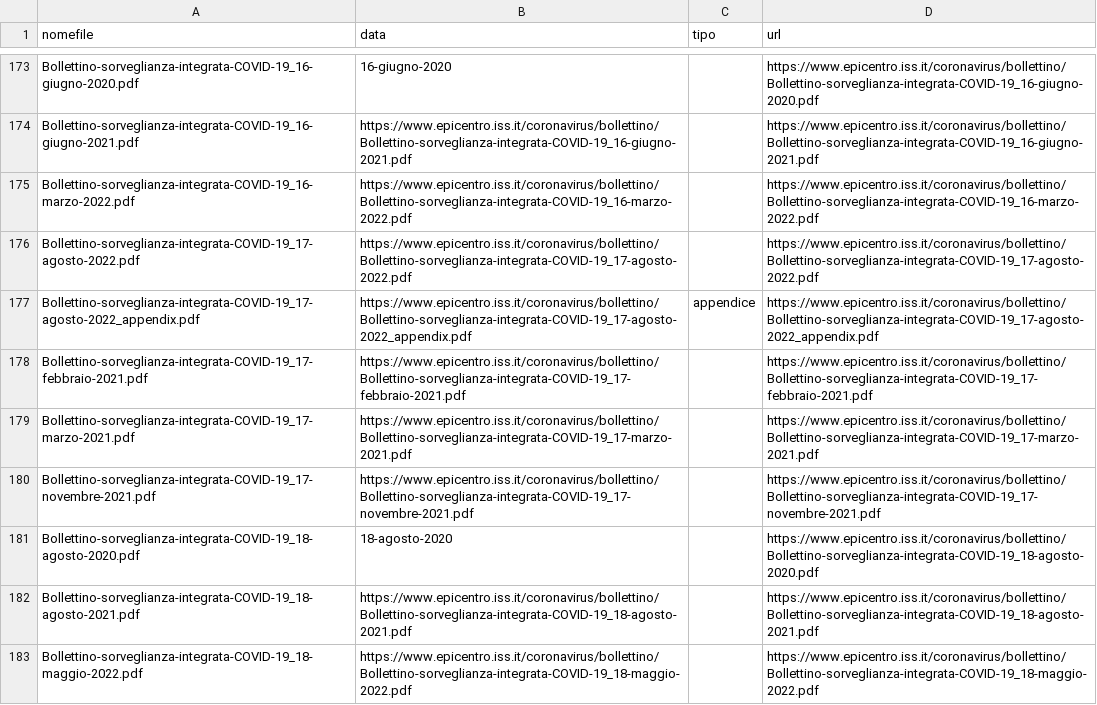
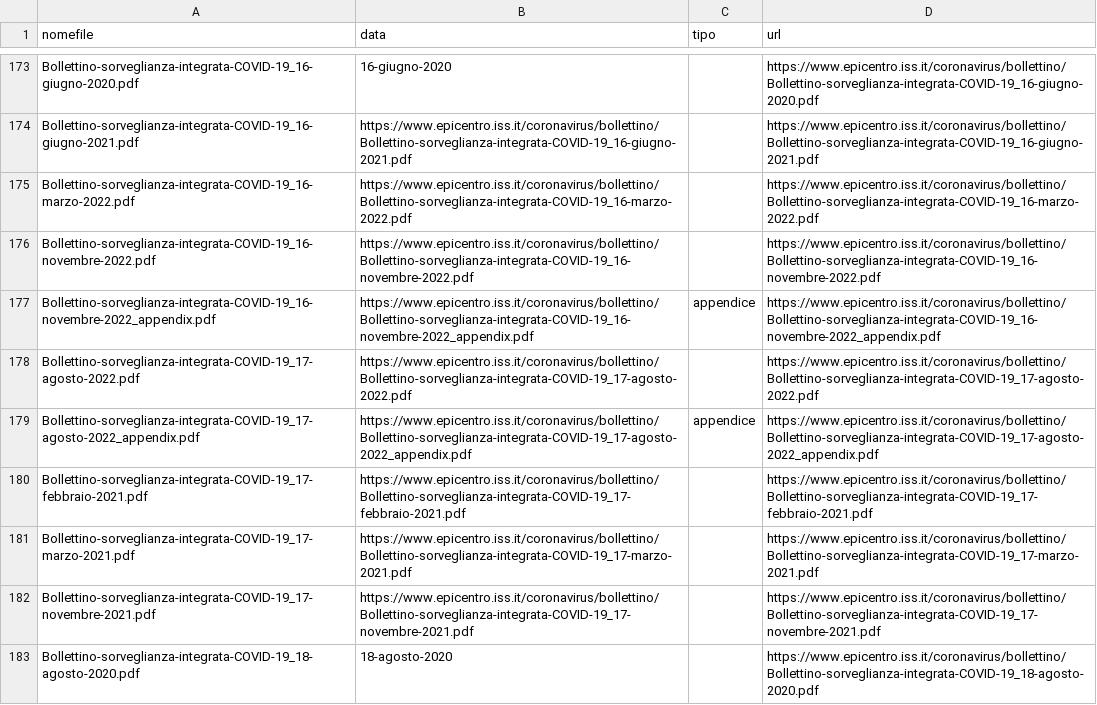
Before and after one commit to pcmasuzzo/datiBeneComuneMonitoraggio, a CSV file: catalogo/sorveglianzaIntegrata/output/sorveglianzaIntegrata.csv, drawn as a sheet; only a part is shown, gaps mark what is left out; the shorter side is filled out with more unchanged rows; the diff names each change by its address in the sheet, - before the commit and + after, or states it on an @@ line.

```diff
--- a/catalogo/sorveglianzaIntegrata/output/sorveglianzaIntegrata.csv
+++ b/catalogo/sorveglianzaIntegrata/output/sorveglianzaIntegrata.csv
+row 176: Bollettino-sorveglianza-integrata-COVID-19_16-novembre-2022.pdf | https://www.epicentro.iss.it/coronavirus/bollettino/Bollettino-sorveglianza-integrata-COVID-19_16-novembre-2022.pdf |  | https://www.epicentro.iss.it/coronavirus/bollettino/Bollettino-sorveglianza-integrata-COVID-19_16-novembre-2022.pdf
+row 177: Bollettino-sorveglianza-integrata-COVID-19_16-novembre-2022_appendix.pdf | https://www.epicentro.iss.it/coronavirus/bollettino/Bollettino-sorveglianza-integrata-COVID-19_16-novembre-2022_appendix.pdf | appendice | https://www.epicentro.iss.it/coronavirus/bollettino/Bollettino-sorveglianza-integrata-COVID-19_16-novembre-2022_appendix.pdf
```
Also changed, not shown: catalogo/sorveglianzaIntegrata/script/processing/lista.csv, 1 other file.
